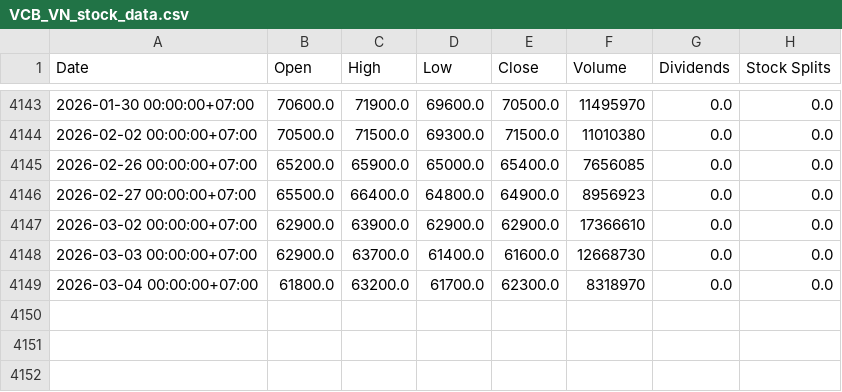
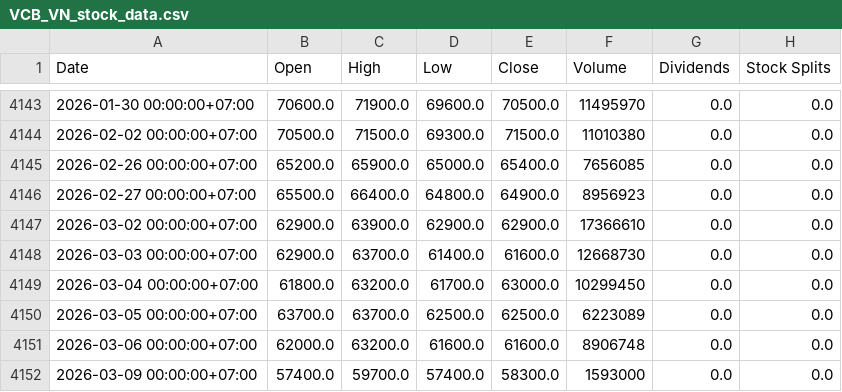
Before and after one commit to thaiannguyen-05/Predictions-by-random-forest, a CSV file: ml-service/data/VCB_VN_stock_data.csv, drawn as a sheet; only a part is shown, gaps mark what is left out.

```diff
--- a/ml-service/data/VCB_VN_stock_data.csv
+++ b/ml-service/data/VCB_VN_stock_data.csv
@@ -4148,2 +4148,5 @@ Date,Open,High,Low,Close,Volume,Dividends,Stock Splits
 2026-03-03 00:00:00+07:00,62900.0,63700.0,61400.0,61600.0,12668730,0.0,0.0
-2026-03-04 00:00:00+07:00,61800.0,63200.0,61700.0,62300.0,8318970,0.0,0.0
+2026-03-04 00:00:00+07:00,61800.0,63200.0,61700.0,63000.0,10299450,0.0,0.0
+2026-03-05 00:00:00+07:00,63700.0,63700.0,62500.0,62500.0,6223089,0.0,0.0
+2026-03-06 00:00:00+07:00,62000.0,63200.0,61600.0,61600.0,8906748,0.0,0.0
+2026-03-09 00:00:00+07:00,57400.0,59700.0,57400.0,58300.0,1593000,0.0,0.0
```
Also changed, not shown: ml-service/data/ACB_VN_stock_data.csv, ml-service/data/FPT_VN_stock_data.csv, 12 other files.
